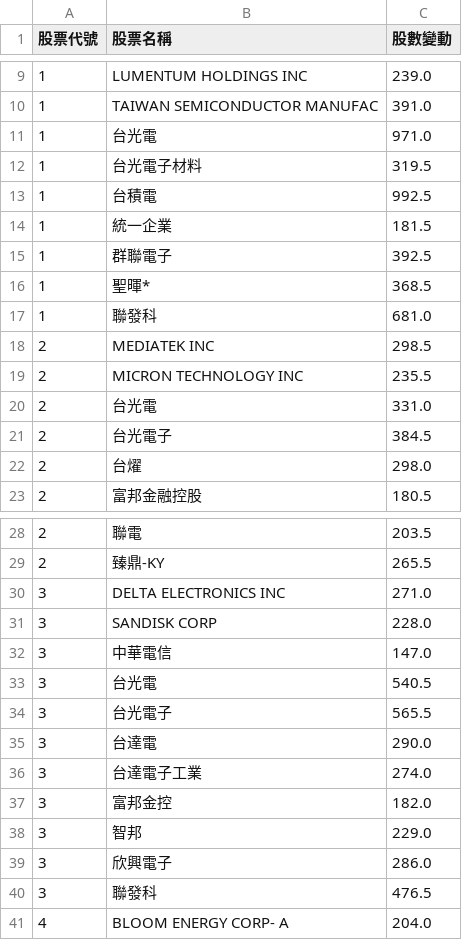
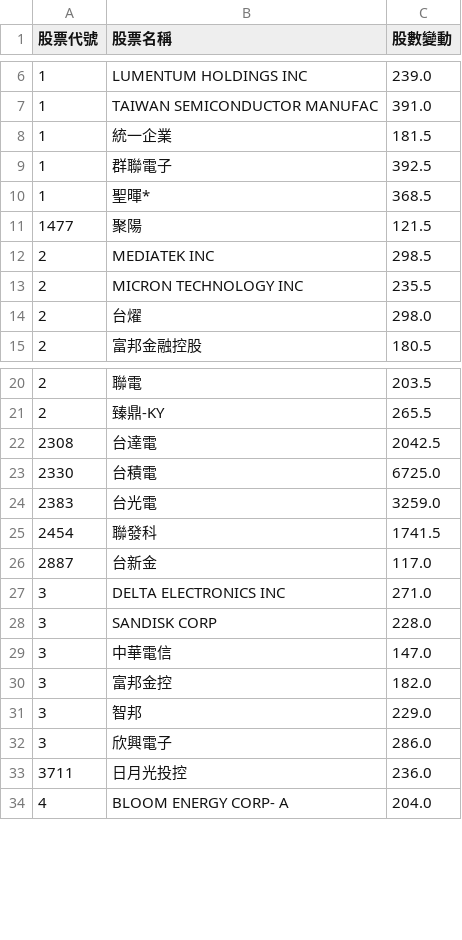
Before and after one commit to caesar263/my-etf-tracker, a CSV file: market_ranking.csv, drawn as a sheet; only a part is shown, gaps mark what is left out; the diff covers the shown part only.

```diff
--- a/market_ranking.csv
+++ b/market_ranking.csv
@@ -10,5 +7,2 @@
 1,TAIWAN SEMICONDUCTOR MANUFAC,391.0
-1,台光電,971.0
-1,台光電子材料,319.5
-1,台積電,992.5
 1,統一企業,181.5
@@ -16,7 +10,5 @@
 1,聖暉*,368.5
-1,聯發科,681.0
+1477,聚陽,121.5
 2,MEDIATEK INC,298.5
 2,MICRON TECHNOLOGY INC,235.5
-2,台光電,331.0
-2,台光電子,384.5
 2,台燿,298.0
@@ -29,2 +21,7 @@
 2,臻鼎-KY,265.5
+2308,台達電,2042.5
+2330,台積電,6725.0
+2383,台光電,3259.0
+2454,聯發科,1741.5
+2887,台新金,117.0
 3,DELTA ELECTRONICS INC,271.0
@@ -32,6 +29,2 @@
 3,中華電信,147.0
-3,台光電,540.5
-3,台光電子,565.5
-3,台達電,290.0
-3,台達電子工業,274.0
 3,富邦金控,182.0
@@ -39,3 +32,3 @@
 3,欣興電子,286.0
-3,聯發科,476.5
+3711,日月光投控,236.0
 4,BLOOM ENERGY CORP- A,204.0
```
Also changed, not shown: 15 removed rows and 2 edited cells elsewhere in this file, final_analysis.csv.
